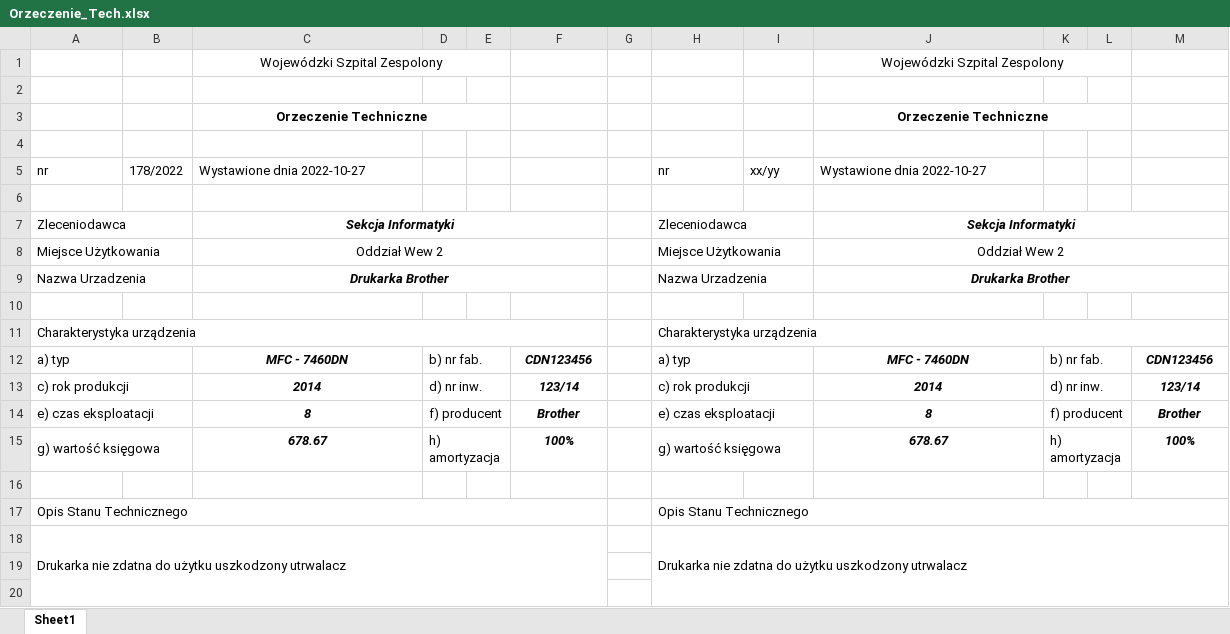
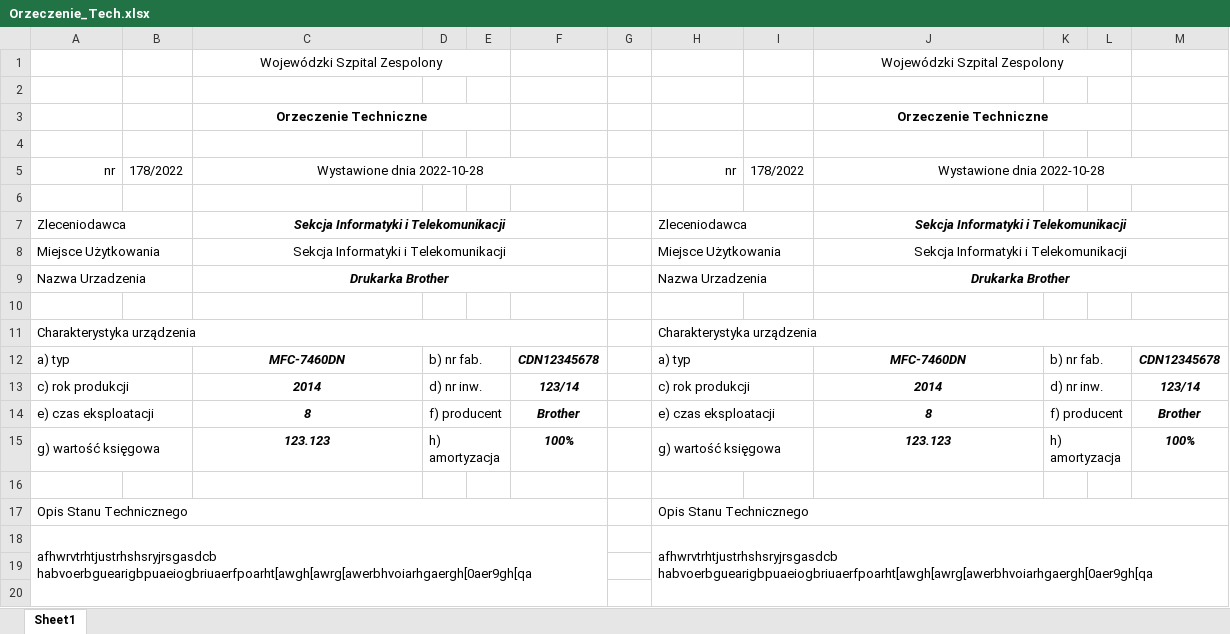
Before and after one commit to MateuszWawro/orzeczenieTechniczneApp, an Excel workbook: Orzeczenie_Tech.xlsx, sheet Sheet1, drawn as a sheet; only a part is shown; values as stored, in another font and other column widths than the file's, no borders; removed rows and columns are numbered as before the commit, all else as after; the diff names each change by its address in the sheet, - before the commit and + after, or states it on an @@ line.

```diff
--- a/Orzeczenie_Tech.xlsx (sheet Sheet1)
+++ b/Orzeczenie_Tech.xlsx (sheet Sheet1)
-A5 alignment: left
+A5 alignment: right
-C5: Wystawione dnia 2022-10-27
+C5: Wystawione dnia 2022-10-28
-C5 alignment: left
+C5 alignment: center
+C5:F5 merged
-H5 alignment: left
+H5 alignment: right
-I5: xx/yy
+I5: 178/2022
-J5: Wystawione dnia 2022-10-27
+J5: Wystawione dnia 2022-10-28
-J5 alignment: left
+J5 alignment: center
+J5:M5 merged
-C7: Sekcja Informatyki
+C7: Sekcja Informatyki i Telekomunikacji
-J7: Sekcja Informatyki
+J7: Sekcja Informatyki i Telekomunikacji
-C8: Oddział Wew 2
+C8: Sekcja Informatyki i Telekomunikacji
-J8: Oddział Wew 2
+J8: Sekcja Informatyki i Telekomunikacji
-C12: MFC - 7460DN
+C12: MFC-7460DN
-F12: CDN123456
+F12: CDN12345678
-J12: MFC - 7460DN
+J12: MFC-7460DN
-M12: CDN123456
+M12: CDN12345678
-C15: 678.67
+C15: 123.123
-J15: 678.67
+J15: 123.123
-row 18: Drukarka nie zdatna do użytku uszkodzony utrwalacz |  |  |  |  |  |  | Drukarka nie zdatna do użytku uszkodzony utrwalacz
+row 18: afhwrvtrhtjustrhshsryjrsgasdcb habvoerbguearigbpuaeiogbriuaerfpoarht[awgh[awrg[awerbhvoiarhgaergh[0aer9gh[qa |  |  |  |  |  |  | afhwrvtrhtjustrhshsryjrsgasdcb habvoerbguearigbpuaeiogbriuaerfpoarht[awgh[awrg[awerbhvoiarhgaergh[0aer9gh[qa
```
Also changed, not shown: 4 other files.
